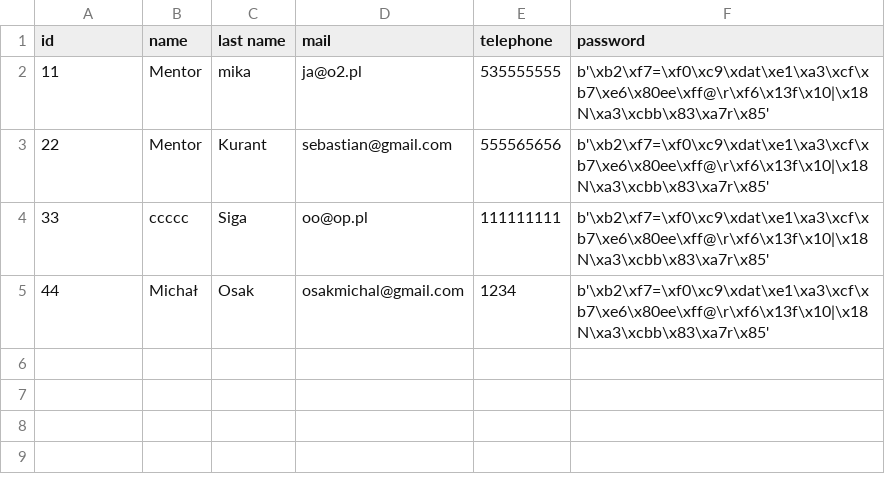
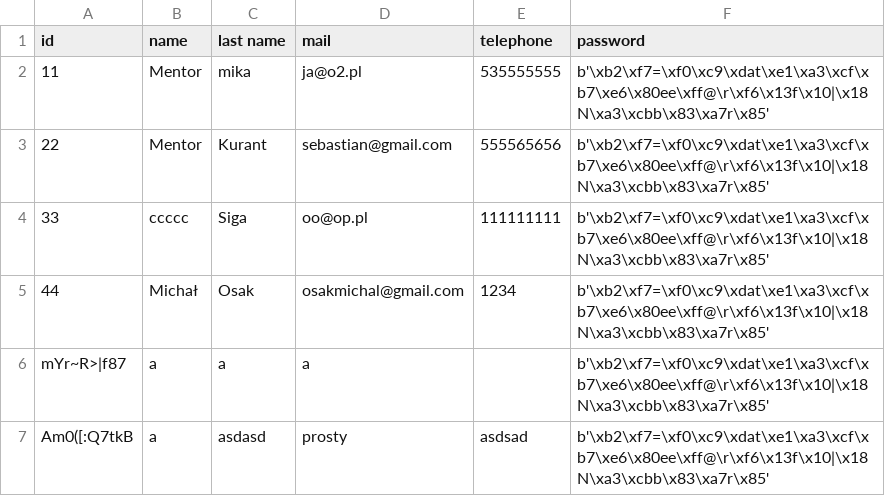
Before and after one commit to patiem/ccms-for-school-python-flask-SQLAlchemy, a CSV file: csv/mentors.csv, drawn as a sheet; the diff names each change by its address in the sheet, - before the commit and + after, or states it on an @@ line.

Commit message:
add mentor to log in

```diff
--- a/csv/mentors.csv
+++ b/csv/mentors.csv
+row 6: mYr~R>|f87 | a | a | a |  | b'\xb2\xf7=\xf0\xc9\xdat\xe1\xa3\xcf\xb7\xe6\x80ee\xff@\r\xf6\x13f\x10|\x18N\xa3\xcbb\x83\xa7r\x85'
+row 7: Am0([:Q7tkB | a | asdasd | prosty | asdsad | b'\xb2\xf7=\xf0\xc9\xdat\xe1\xa3\xcf\xb7\xe6\x80ee\xff@\r\xf6\x13f\x10|\x18N\xa3\xcbb\x83\xa7r\x85'
```
Also changed, not shown: 4 other files.
